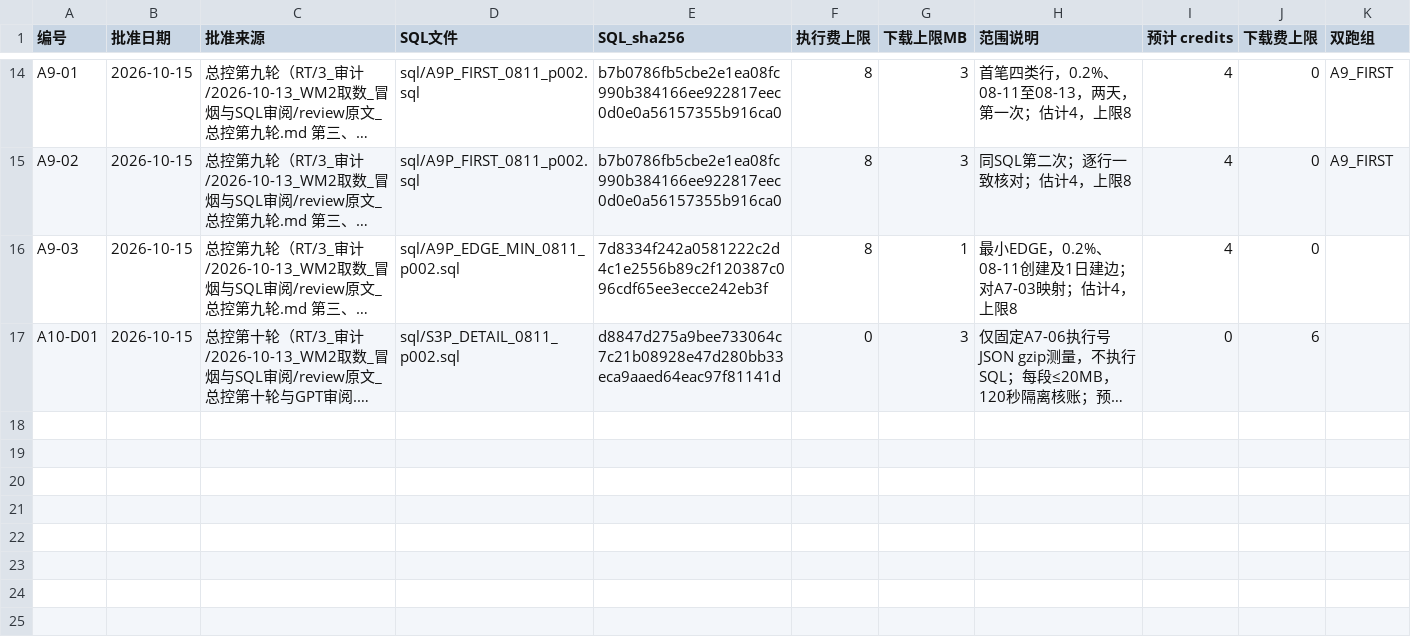
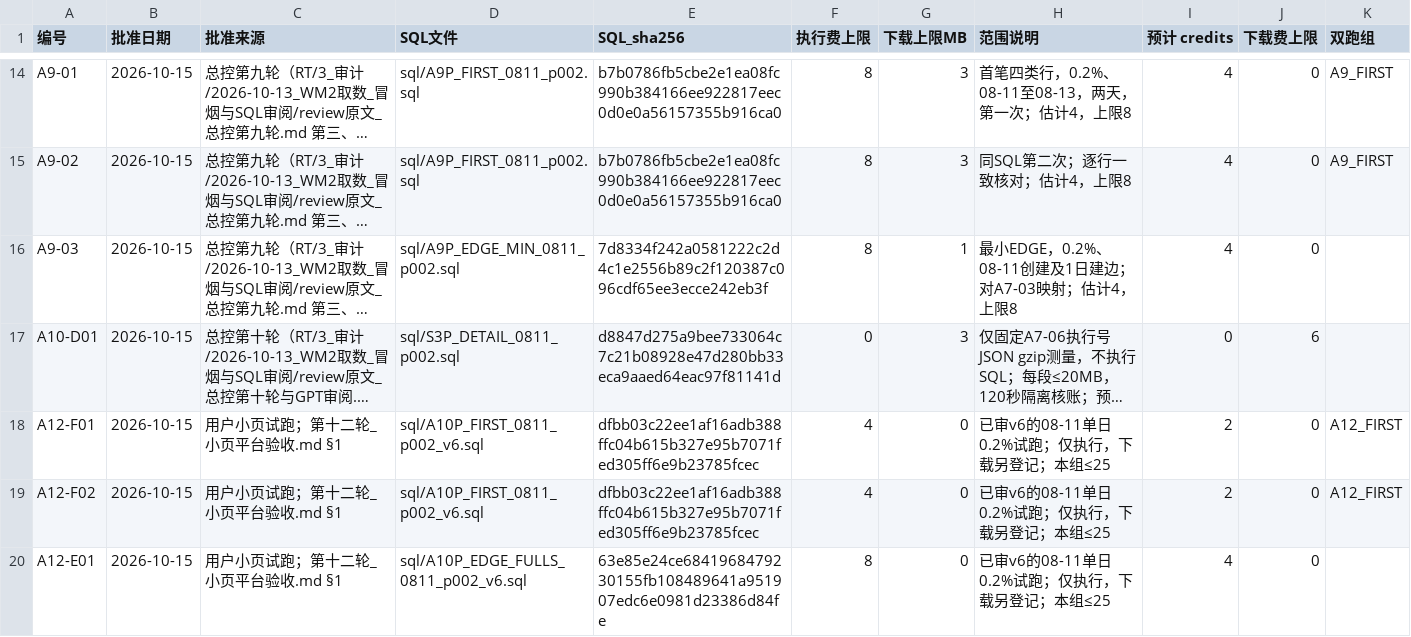
Before and after one commit to wypppp/crypto, a CSV file: RT/1_实验/pump全程_钱流向谁完整账_DQ-43/runs/付费批准.csv, drawn as a sheet; only a part is shown, gaps mark what is left out; long unchanged cells end in …; the diff names each change by its address in the sheet, - before the commit and + after, or states it on an @@ line.

```diff
--- a/RT/1_实验/pump全程_钱流向谁完整账_DQ-43/runs/付费批准.csv
+++ b/RT/1_实验/pump全程_钱流向谁完整账_DQ-43/runs/付费批准.csv
+row 18: A12-F01 | 2026-10-15 | 用户小页试跑；第十二轮_小页平台验收.md §1 | sql/A10P_FIRST_0811_p002_v6.sql | dfbb03c22ee1af16adb388ffc04b615b327e95b7071fed305ff6e9b23785fcec | 4 | 0 | 已审v6的08-11单日0.2%试跑；仅执行，下载另登记；本组≤25 | 2 | 0 | A12_FIRST
+row 19: A12-F02 | 2026-10-15 | 用户小页试跑；第十二轮_小页平台验收.md §1 | sql/A10P_FIRST_0811_p002_v6.sql | dfbb03c22ee1af16adb388ffc04b615b327e95b7071fed305ff6e9b23785fcec | 4 | 0 | 已审v6的08-11单日0.2%试跑；仅执行，下载另登记；本组≤25 | 2 | 0 | A12_FIRST
+row 20: A12-E01 | 2026-10-15 | 用户小页试跑；第十二轮_小页平台验收.md §1 | sql/A10P_EDGE_FULLS_0811_p002_v6.sql | 63e85e24ce6841968479230155fb108489641a951907edc6e0981d23386d84fe | 8 | 0 | 已审v6的08-11单日0.2%试跑；仅执行，下载另登记；本组≤25 | 4 | 0
```
Also changed, not shown: 12 other files.
